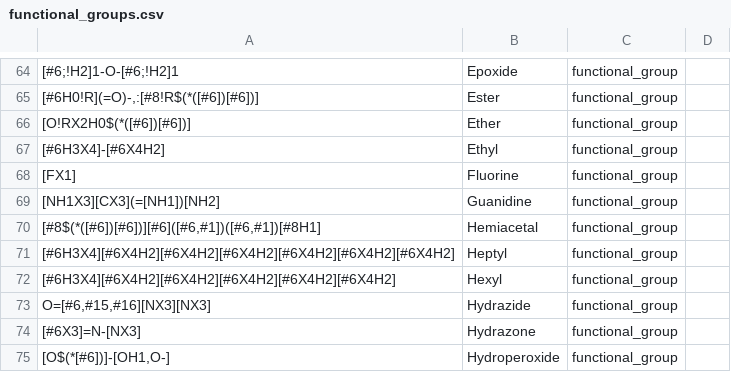
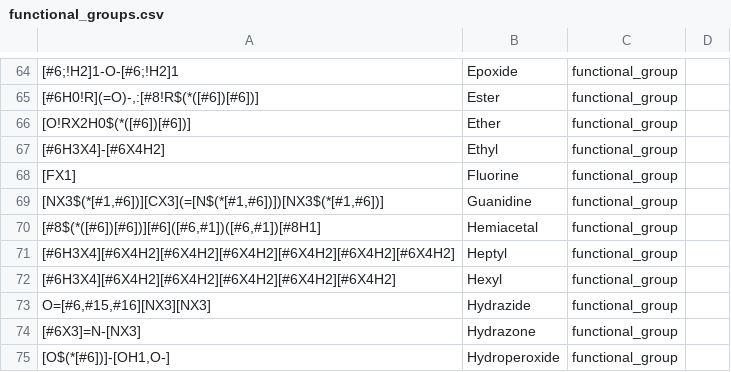
Before and after one commit to torbengutermuth/SmartChemist, a CSV file: smarts/functional_groups.csv, drawn as a sheet; only a part is shown, gaps mark what is left out; the diff names each change by its address in the sheet, - before the commit and + after, or states it on an @@ line.

```diff
--- a/smarts/functional_groups.csv
+++ b/smarts/functional_groups.csv
-A69: [NH1X3][CX3](=[NH1])[NH2]
+A69: [NX3$(*[#1,#6])][CX3](=[N$(*[#1,#6])])[NX3$(*[#1,#6])]
```
Also changed, not shown: smarts/biologicals.csv, 1 other file.
